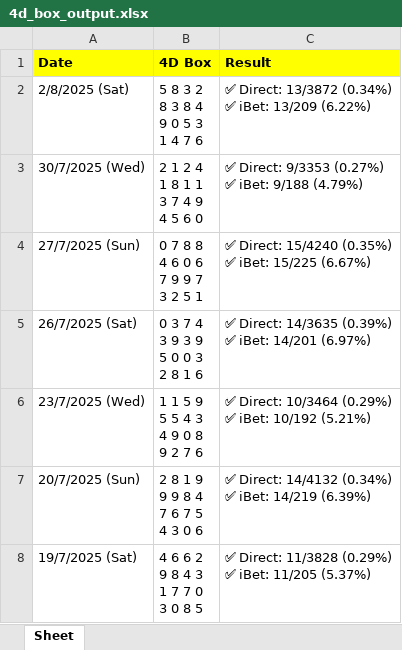
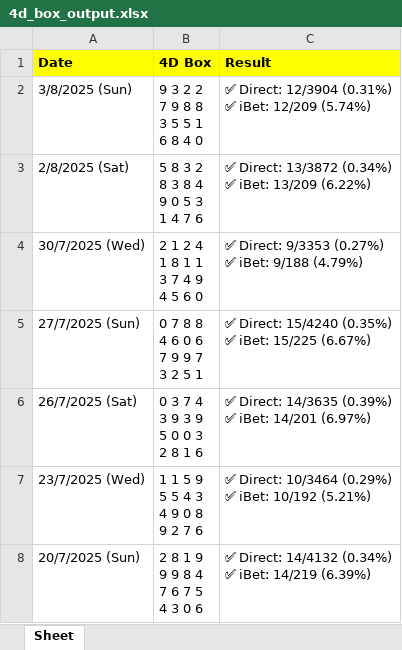
Before and after one commit to apiusage/sg-4d-json, an Excel workbook: 4d_box_output.xlsx, sheet Sheet, drawn as a sheet; only a part is shown; the shorter side is filled out with more unchanged rows; values as stored, in another font and other column widths than the file's, no borders; ↵ is a line break in a cell; the diff names each change by its address in the sheet, - before the commit and + after, or states it on an @@ line.

```diff
--- a/4d_box_output.xlsx (sheet Sheet)
+++ b/4d_box_output.xlsx (sheet Sheet)
+row 2: 3/8/2025 (Sun) | 9 3 2 2 ↵ 7 9 8 8 ↵ 3 5 5 1 ↵ 6 8 4 0 | ✅ Direct: 12/3904 (0.31%) ↵ ✅ iBet: 12/209 (5.74%)
```
Also changed, not shown: 1 other file.
